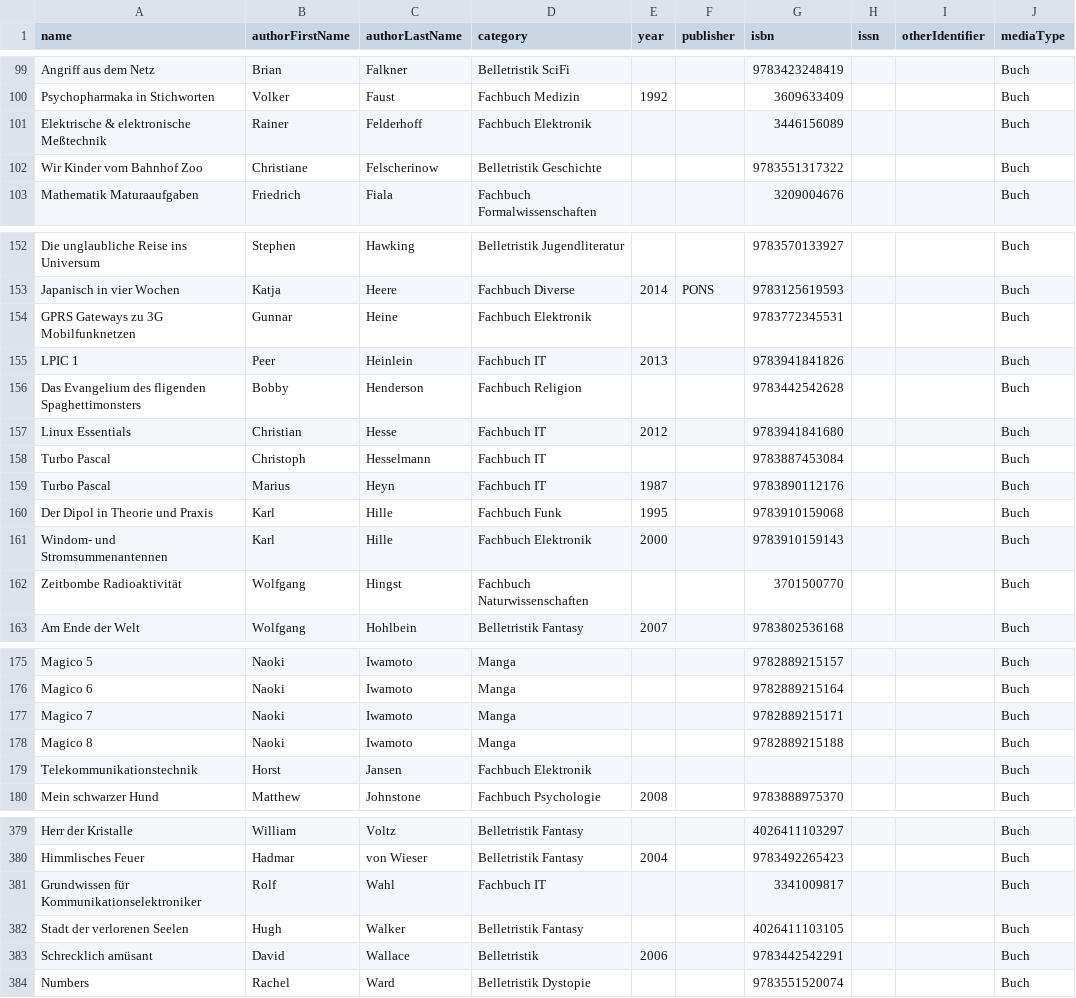
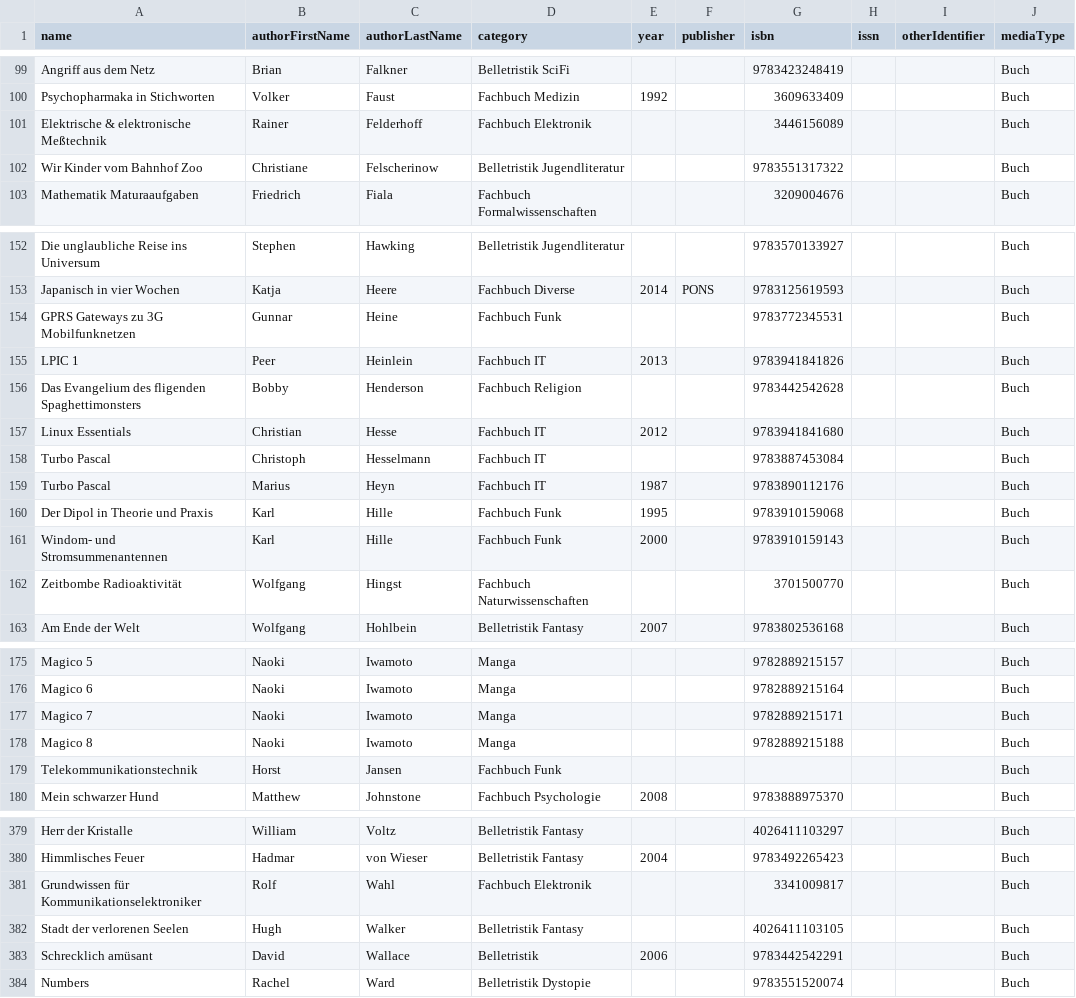
Before and after one commit to Metalab/library-media-inventory, a CSV file: inventory.csv, drawn as a sheet; only a part is shown, gaps mark what is left out; the diff covers the shown part only; the diff names each change by its address in the sheet, - before the commit and + after, or states it on an @@ line.

Commit message:
changed some categories

```diff
--- a/inventory.csv
+++ b/inventory.csv
-D102 (category): Belletristik Geschichte
+D102 (category): Belletristik Jugendliteratur
-D154 (category): Fachbuch Elektronik
+D154 (category): Fachbuch Funk
-D161 (category): Fachbuch Elektronik
+D161 (category): Fachbuch Funk
-D179 (category): Fachbuch Elektronik
+D179 (category): Fachbuch Funk
-D381 (category): Fachbuch IT
+D381 (category): Fachbuch Elektronik
```
Also changed, not shown: 2 edited cells elsewhere in this file.
